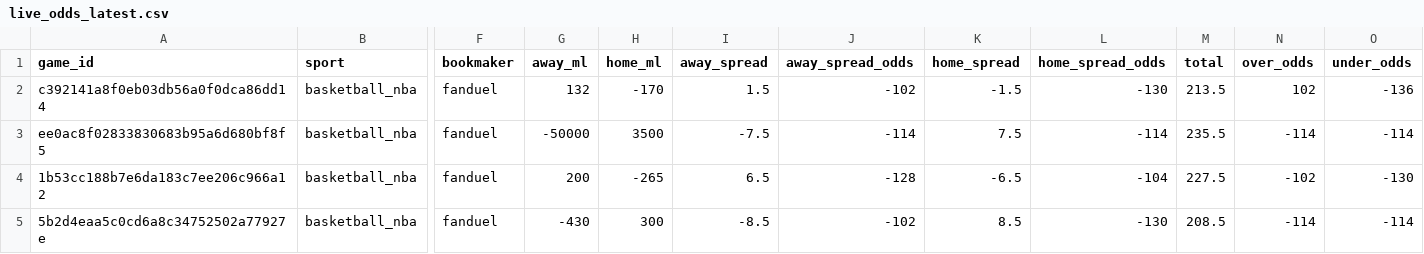
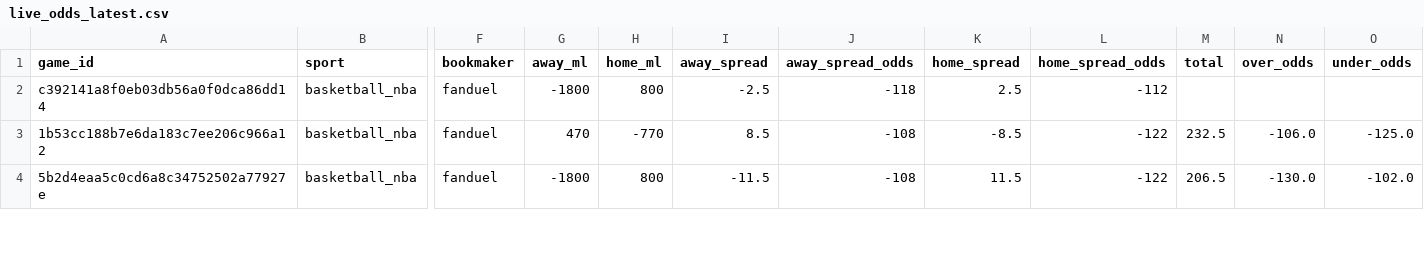
Before and after one commit to missionfromdog/bball-prediction, a CSV file: data/betting/live_odds_latest.csv, drawn as a sheet; only a part is shown, gaps mark what is left out; removed rows and columns are numbered as before the commit, all else as after; rows hold the shown columns only; the diff covers the shown part only; the diff names each change by its address in the sheet, - before the commit and + after, or states it on an @@ line.

```diff
--- a/data/betting/live_odds_latest.csv
+++ b/data/betting/live_odds_latest.csv
-G2 (away_ml): 132
+G2 (away_ml): -1800
-H2 (home_ml): -170
+H2 (home_ml): 800
-I2 (away_spread): 1.5
+I2 (away_spread): -2.5
-J2 (away_spread_odds): -102
+J2 (away_spread_odds): -118
-K2 (home_spread): -1.5
+K2 (home_spread): 2.5
-L2 (home_spread_odds): -130
+L2 (home_spread_odds): -112
-M2 (total): 213.5
+M2 (total): (empty)
-N2 (over_odds): 102
+N2 (over_odds): (empty)
-O2 (under_odds): -136
+O2 (under_odds): (empty)
-row 3: ee0ac8f02833830683b95a6d680bf8f5 | basketball_nba | fanduel | -50000 | 3500 | -7.5 | -114 | 7.5 | -114 | 235.5 | -114 | -114
-G3 (away_ml): 200
+G3 (away_ml): 470
-H3 (home_ml): -265
+H3 (home_ml): -770
-I3 (away_spread): 6.5
+I3 (away_spread): 8.5
-J3 (away_spread_odds): -128
+J3 (away_spread_odds): -108
-K3 (home_spread): -6.5
+K3 (home_spread): -8.5
-L3 (home_spread_odds): -104
+L3 (home_spread_odds): -122
-M3 (total): 227.5
+M3 (total): 232.5
-N3 (over_odds): -102
+N3 (over_odds): -106.0
-O3 (under_odds): -130
+O3 (under_odds): -125.0
-G4 (away_ml): -430
+G4 (away_ml): -1800
-H4 (home_ml): 300
+H4 (home_ml): 800
-I4 (away_spread): -8.5
+I4 (away_spread): -11.5
-J4 (away_spread_odds): -102
+J4 (away_spread_odds): -108
-K4 (home_spread): 8.5
+K4 (home_spread): 11.5
-L4 (home_spread_odds): -130
+L4 (home_spread_odds): -122
-M4 (total): 208.5
+M4 (total): 206.5
-N4 (over_odds): -114
+N4 (over_odds): -130.0
-O4 (under_odds): -114
+O4 (under_odds): -102.0
```
Also changed, not shown: 54 edited cells elsewhere in this file, data/betting/live_odds_bookmakers_comparison.csv, data/betting/live_odds_vegas_format.csv.
